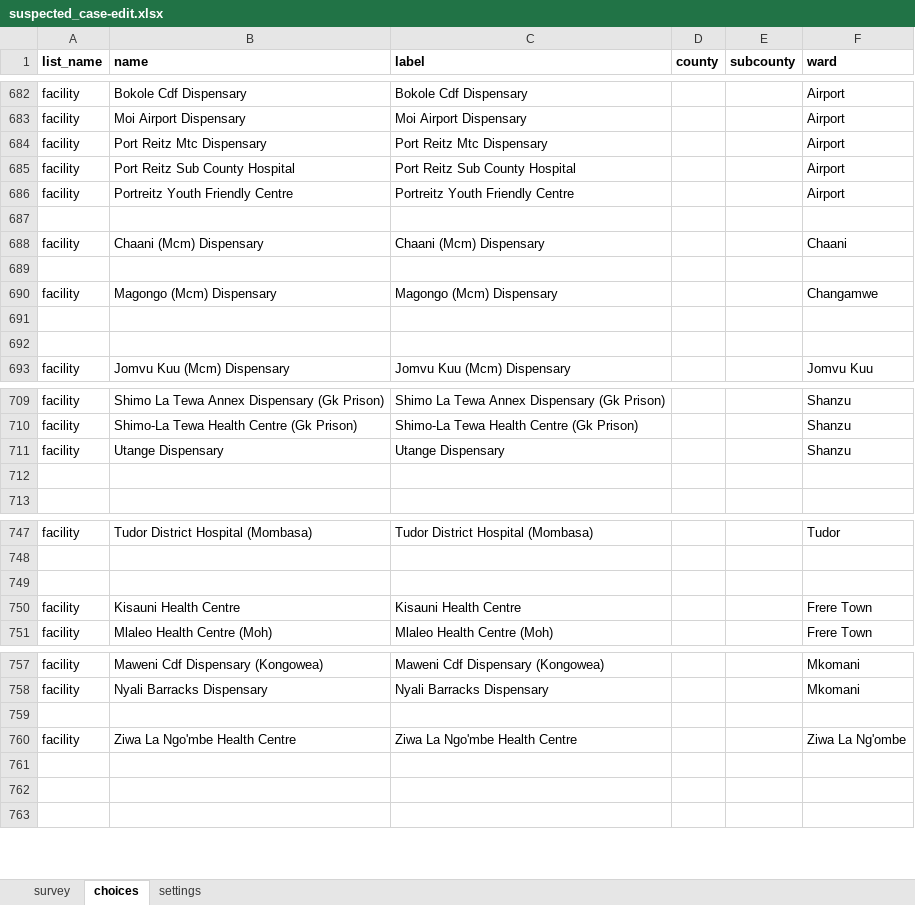
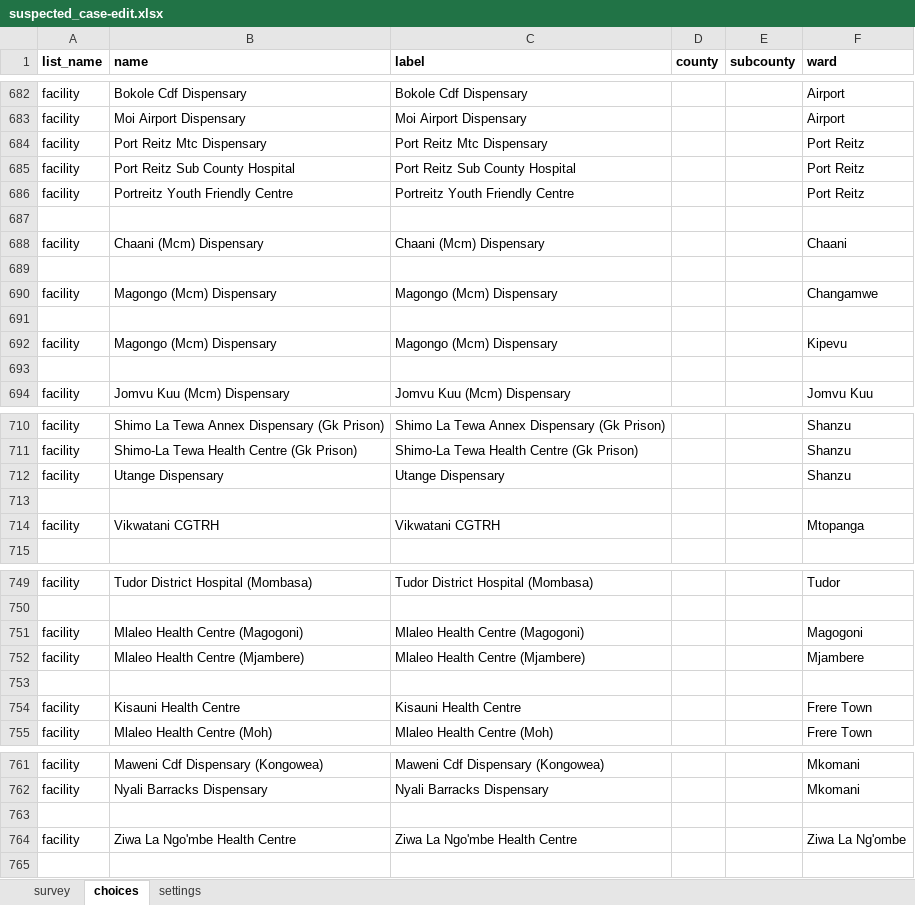
Before and after one commit to oyierp/community-testing-config-test, an Excel workbook: forms/contact/suspected_case-edit.xlsx, sheet choices, drawn as a sheet; only a part is shown, gaps mark what is left out; values as stored, in another font and other column widths than the file's, no borders; conditional formats not drawn; removed rows and columns are numbered as before the commit, all else as after; the diff names each change by its address in the sheet, - before the commit and + after, or states it on an @@ line.

```diff
--- a/forms/contact/suspected_case-edit.xlsx (sheet choices)
+++ b/forms/contact/suspected_case-edit.xlsx (sheet choices)
-F684:F686 (ward): Airport
+F684:F686 (ward): Port Reitz
+row 692: facility | Magongo (Mcm) Dispensary | Magongo (Mcm) Dispensary |  |  | Kipevu
+row 714: facility | Vikwatani CGTRH | Vikwatani CGTRH |  |  | Mtopanga
+row 751: facility | Mlaleo Health Centre (Magogoni) | Mlaleo Health Centre (Magogoni) |  |  | Magogoni
+row 752: facility | Mlaleo Health Centre (Mjambere) | Mlaleo Health Centre (Mjambere) |  |  | Mjambere
-row 761: (empty)
-row 762: (empty)
```
Also changed, not shown: sheet settings, forms/contact/suspected_case-create.xlsx.
